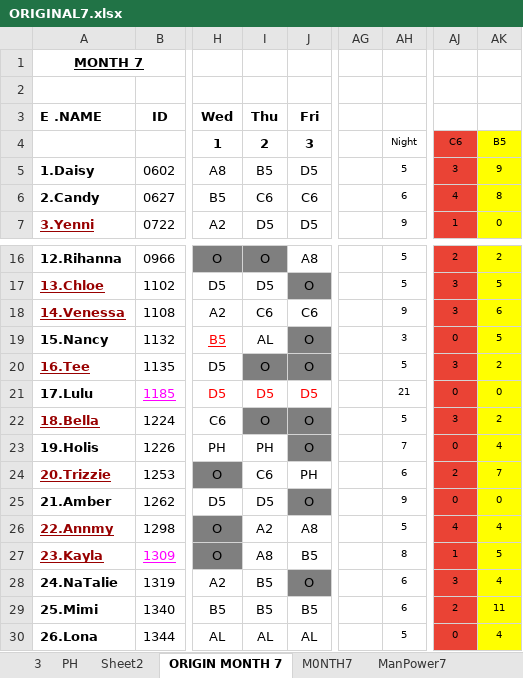
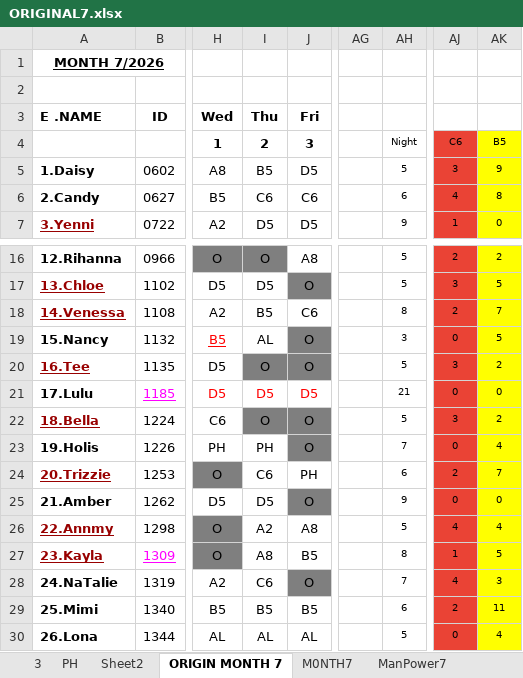
Before and after one commit to Chats-club/roter-ga, an Excel workbook: uploads/ORIGINAL7.xlsx, sheet ORIGIN MONTH 7, drawn as a sheet; only a part is shown, gaps mark what is left out; values as stored, in another font and other column widths than the file's, no borders; charts and pictures and conditional formats not drawn; the diff names each change by its address in the sheet, - before the commit and + after, or states it on an @@ line.

Commit message:
new

```diff
--- a/uploads/ORIGINAL7.xlsx (sheet ORIGIN MONTH 7)
+++ b/uploads/ORIGINAL7.xlsx (sheet ORIGIN MONTH 7)
-A1: MONTH 7
+A1: MONTH 7/2026
-I18: C6
+I18: B5
-AH18: 9
+AH18: 8
-AJ18: 3
+AJ18: 2
-AK18: 6
+AK18: 7
-I28: B5
+I28: C6
-AH28: 6
+AH28: 7
-AJ28: 3
+AJ28: 4
-AK28: 4
+AK28: 3
```
Also changed, not shown: sheet M0NTH7, sheet Month7.
